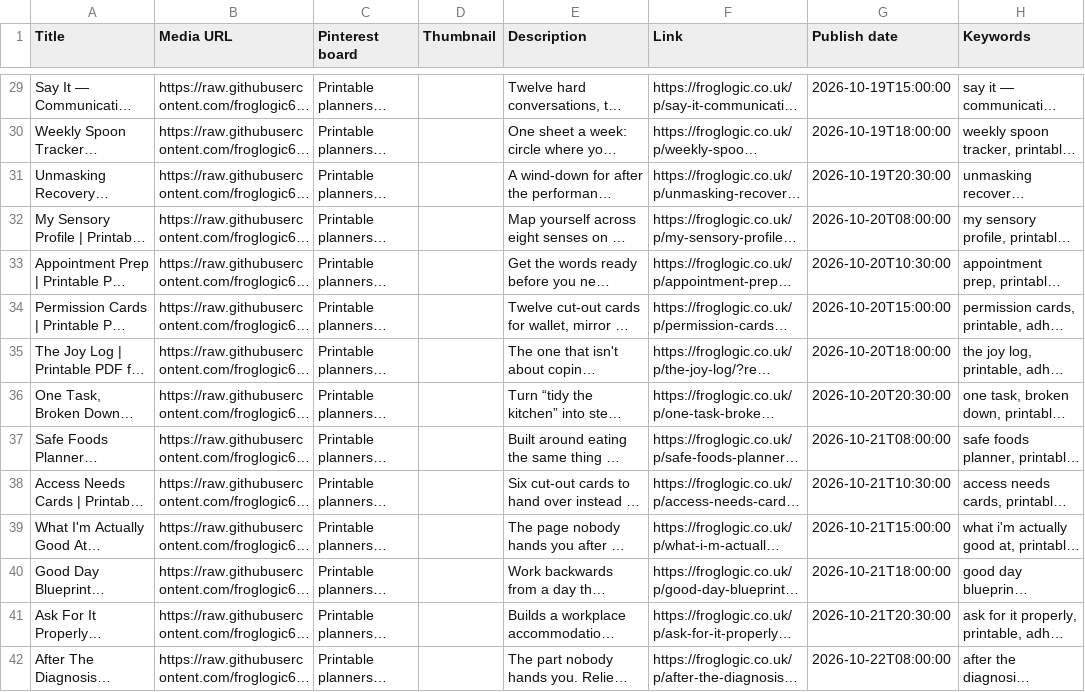
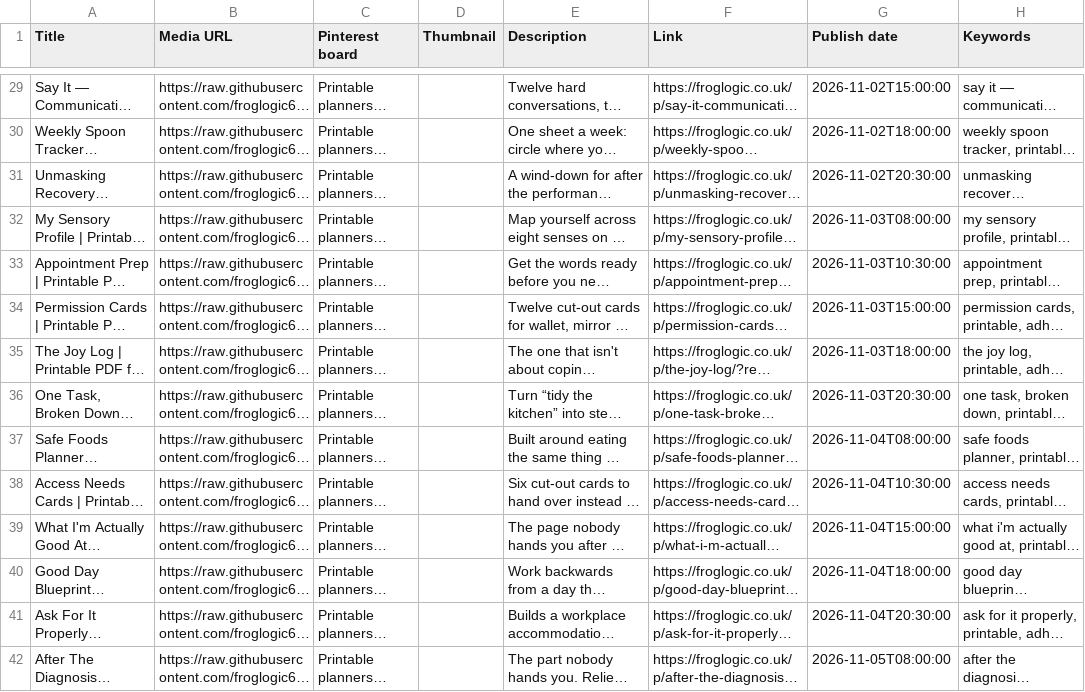
Before and after one commit to froglogic60/frog-logic-shop, a CSV file: automation/social/pins-pages/pins-pages.csv, drawn as a sheet; only a part is shown, gaps mark what is left out; long unchanged cells end in …; the diff covers the shown part only; the diff names each change by its address in the sheet, - before the commit and + after, or states it on an @@ line.

```diff
--- a/automation/social/pins-pages/pins-pages.csv
+++ b/automation/social/pins-pages/pins-pages.csv
-G29 (Publish date): 2026-10-19T15:00:00
+G29 (Publish date): 2026-11-02T15:00:00
-G30 (Publish date): 2026-10-19T18:00:00
+G30 (Publish date): 2026-11-02T18:00:00
-G31 (Publish date): 2026-10-19T20:30:00
+G31 (Publish date): 2026-11-02T20:30:00
-G32 (Publish date): 2026-10-20T08:00:00
+G32 (Publish date): 2026-11-03T08:00:00
-G33 (Publish date): 2026-10-20T10:30:00
+G33 (Publish date): 2026-11-03T10:30:00
-G34 (Publish date): 2026-10-20T15:00:00
+G34 (Publish date): 2026-11-03T15:00:00
-G35 (Publish date): 2026-10-20T18:00:00
+G35 (Publish date): 2026-11-03T18:00:00
-G36 (Publish date): 2026-10-20T20:30:00
+G36 (Publish date): 2026-11-03T20:30:00
-G37 (Publish date): 2026-10-21T08:00:00
+G37 (Publish date): 2026-11-04T08:00:00
-G38 (Publish date): 2026-10-21T10:30:00
+G38 (Publish date): 2026-11-04T10:30:00
-G39 (Publish date): 2026-10-21T15:00:00
+G39 (Publish date): 2026-11-04T15:00:00
-G40 (Publish date): 2026-10-21T18:00:00
+G40 (Publish date): 2026-11-04T18:00:00
-G41 (Publish date): 2026-10-21T20:30:00
+G41 (Publish date): 2026-11-04T20:30:00
-G42 (Publish date): 2026-10-22T08:00:00
+G42 (Publish date): 2026-11-05T08:00:00
```
Also changed, not shown: 3 added rows and 114 edited cells elsewhere in this file, 17 other files.
